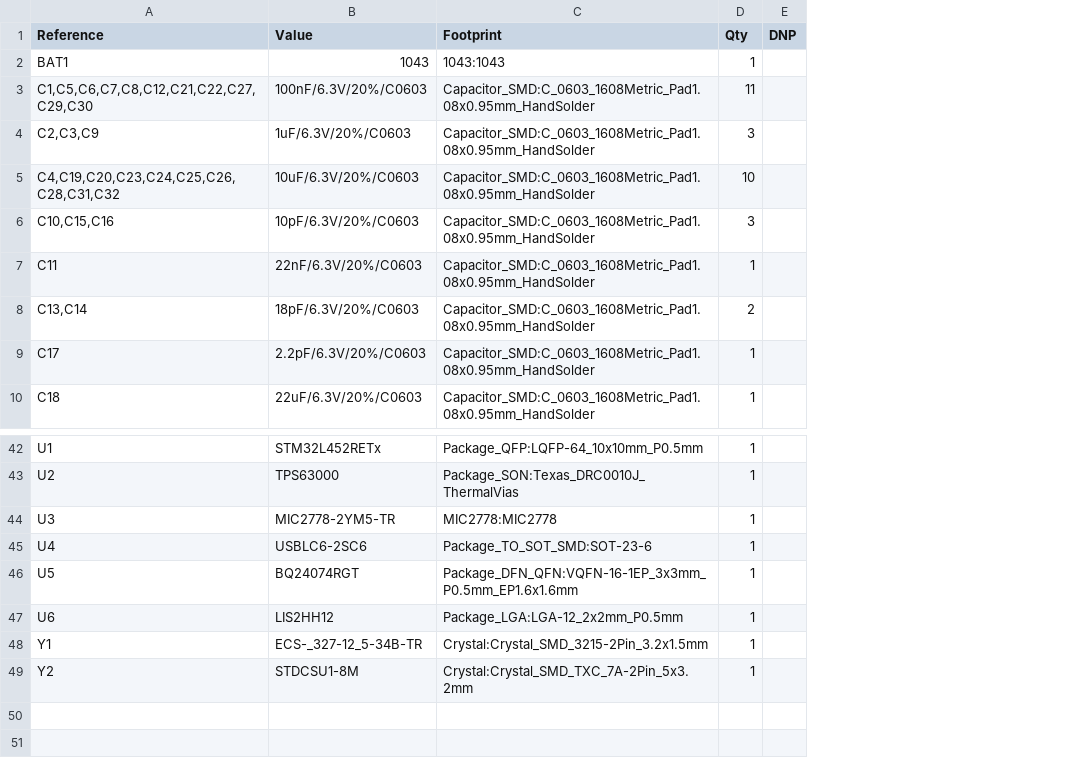
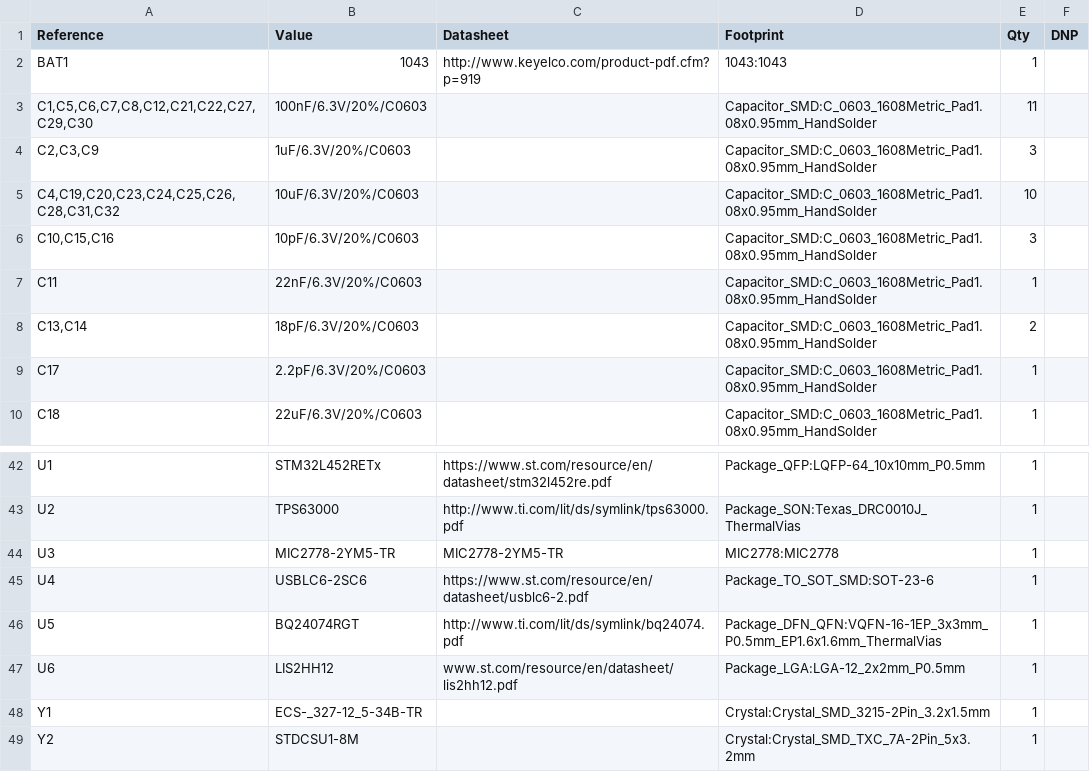
Before and after one commit to nicolaeandreivasile/retrolighting-app, a CSV file: embedded/prototype-B/board-design/central-unit-main/central-unit-main.csv, drawn as a sheet; only a part is shown, gaps mark what is left out; addresses are those after the commit; the diff names each change by its address in the sheet, - before the commit and + after, or states it on an @@ line.

Commit message:
[Central unit] Redesign the power lines
Changed the battery charger footprint to a version with thermal vias.
Updated BOM.

Signed-off-by: Nicolae-Andrei Prodan <vasilenicolaeandrei@gmail.com>

```diff
--- a/embedded/prototype-B/board-design/central-unit-main/central-unit-main.csv
+++ b/embedded/prototype-B/board-design/central-unit-main/central-unit-main.csv
+column C (Datasheet), row 2: http://www.keyelco.com/product-pdf.cfm?p=919; rows 42-47: https://www.st.com/resource/en/datasheet/stm32l452re.pdf | http://www.ti.com/lit/ds/symlink/tps63000.pdf | MIC2778-2YM5-TR | https://www.st.com/resource/en/datasheet/usblc6-2.pdf | http://www.ti.com/lit/ds/symlink/bq24074.pdf | www.st.com/resource/en/datasheet/lis2hh12.pdf
-D46 (Footprint): Package_DFN_QFN:VQFN-16-1EP_3x3mm_P0.5mm_EP1.6x1.6mm
+D46 (Footprint): Package_DFN_QFN:VQFN-16-1EP_3x3mm_P0.5mm_EP1.6x1.6mm_ThermalVias
```
Also changed, not shown: embedded/prototype-B/board-design/central-unit-main/gerber-files/central-unit-main-top-pos.csv, 14 other files.
